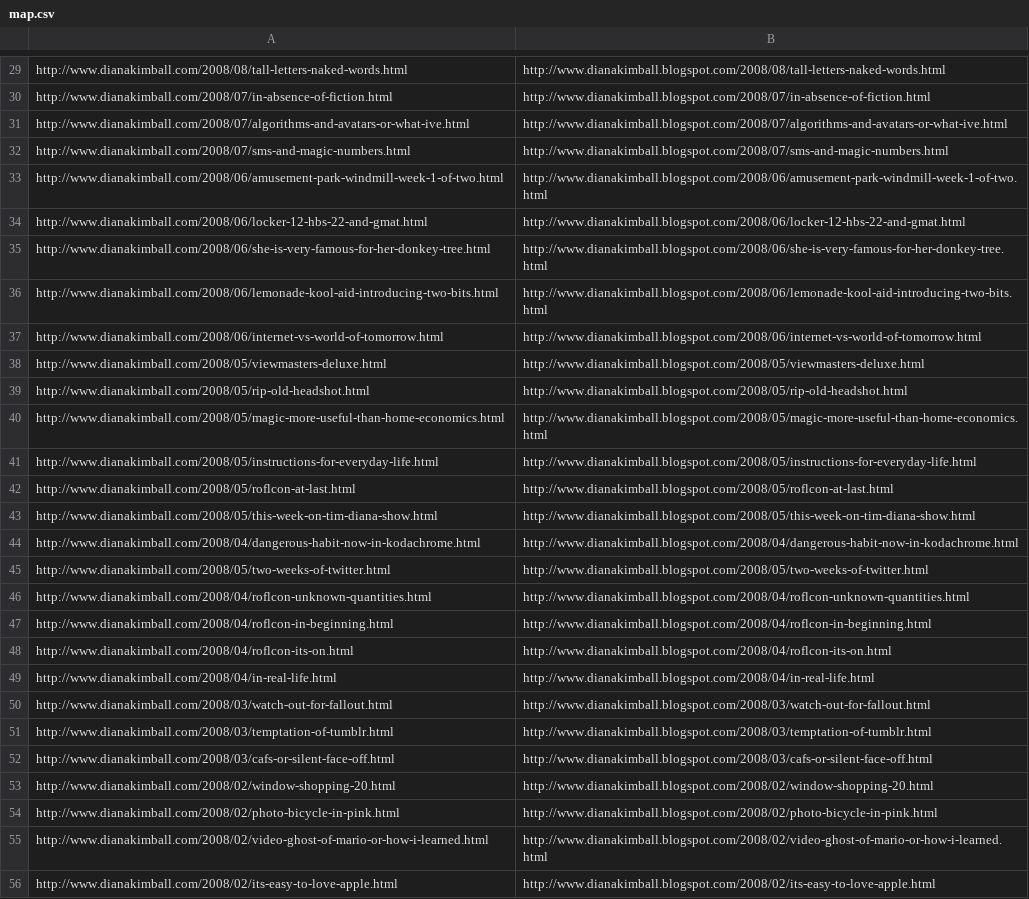
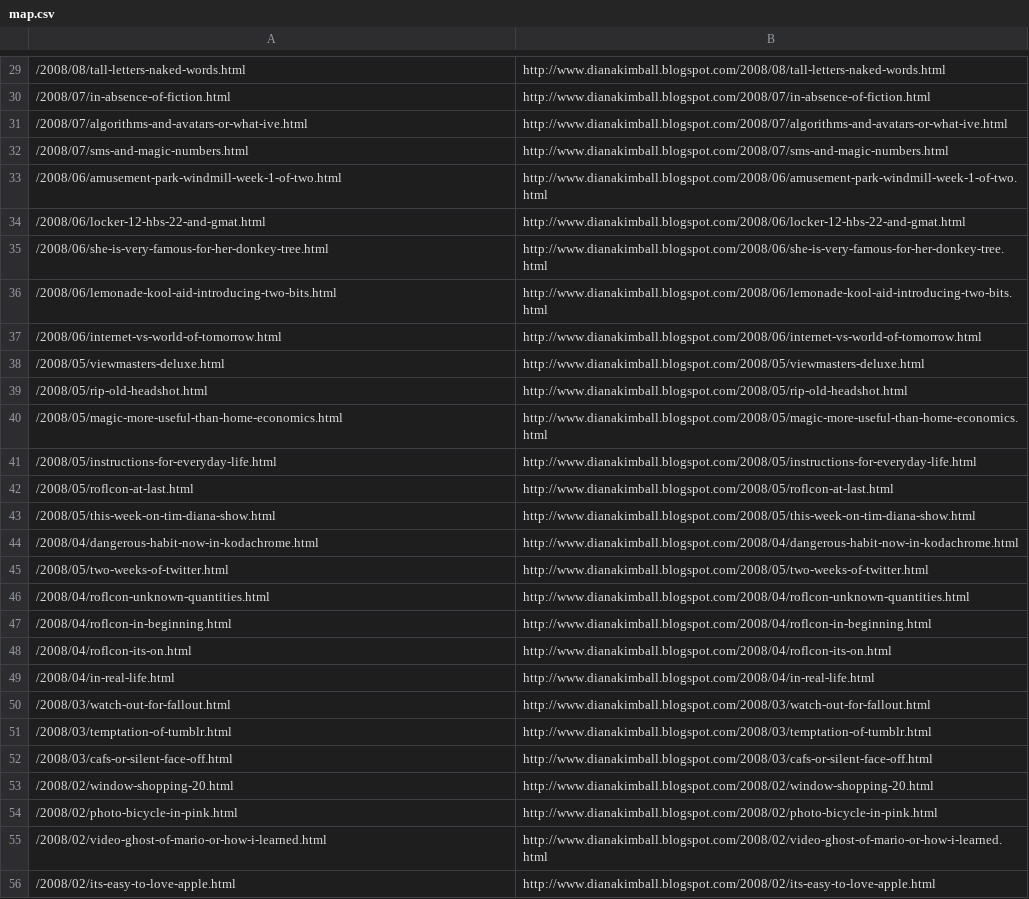
Before and after one commit to dianakimball/dianakimball-com, a CSV file: map.csv, drawn as a sheet; only a part is shown, gaps mark what is left out; the diff covers the shown part only; the diff names each change by its address in the sheet, - before the commit and + after, or states it on an @@ line.

```diff
--- a/map.csv
+++ b/map.csv
-A29: http://www.dianakimball.com/2008/08/tall-letters-naked-words.html
+A29: /2008/08/tall-letters-naked-words.html
-A30: http://www.dianakimball.com/2008/07/in-absence-of-fiction.html
+A30: /2008/07/in-absence-of-fiction.html
-A31: http://www.dianakimball.com/2008/07/algorithms-and-avatars-or-what-ive.html
+A31: /2008/07/algorithms-and-avatars-or-what-ive.html
-A32: http://www.dianakimball.com/2008/07/sms-and-magic-numbers.html
+A32: /2008/07/sms-and-magic-numbers.html
-A33: http://www.dianakimball.com/2008/06/amusement-park-windmill-week-1-of-two.html
+A33: /2008/06/amusement-park-windmill-week-1-of-two.html
-A34: http://www.dianakimball.com/2008/06/locker-12-hbs-22-and-gmat.html
+A34: /2008/06/locker-12-hbs-22-and-gmat.html
-A35: http://www.dianakimball.com/2008/06/she-is-very-famous-for-her-donkey-tree.html
+A35: /2008/06/she-is-very-famous-for-her-donkey-tree.html
-A36: http://www.dianakimball.com/2008/06/lemonade-kool-aid-introducing-two-bits.html
+A36: /2008/06/lemonade-kool-aid-introducing-two-bits.html
-A37: http://www.dianakimball.com/2008/06/internet-vs-world-of-tomorrow.html
+A37: /2008/06/internet-vs-world-of-tomorrow.html
-A38: http://www.dianakimball.com/2008/05/viewmasters-deluxe.html
+A38: /2008/05/viewmasters-deluxe.html
-A39: http://www.dianakimball.com/2008/05/rip-old-headshot.html
+A39: /2008/05/rip-old-headshot.html
-A40: http://www.dianakimball.com/2008/05/magic-more-useful-than-home-economics.html
+A40: /2008/05/magic-more-useful-than-home-economics.html
-A41: http://www.dianakimball.com/2008/05/instructions-for-everyday-life.html
+A41: /2008/05/instructions-for-everyday-life.html
-A42: http://www.dianakimball.com/2008/05/roflcon-at-last.html
+A42: /2008/05/roflcon-at-last.html
-A43: http://www.dianakimball.com/2008/05/this-week-on-tim-diana-show.html
+A43: /2008/05/this-week-on-tim-diana-show.html
-A44: http://www.dianakimball.com/2008/04/dangerous-habit-now-in-kodachrome.html
+A44: /2008/04/dangerous-habit-now-in-kodachrome.html
-A45: http://www.dianakimball.com/2008/05/two-weeks-of-twitter.html
+A45: /2008/05/two-weeks-of-twitter.html
-A46: http://www.dianakimball.com/2008/04/roflcon-unknown-quantities.html
+A46: /2008/04/roflcon-unknown-quantities.html
-A47: http://www.dianakimball.com/2008/04/roflcon-in-beginning.html
+A47: /2008/04/roflcon-in-beginning.html
-A48: http://www.dianakimball.com/2008/04/roflcon-its-on.html
+A48: /2008/04/roflcon-its-on.html
-A49: http://www.dianakimball.com/2008/04/in-real-life.html
+A49: /2008/04/in-real-life.html
-A50: http://www.dianakimball.com/2008/03/watch-out-for-fallout.html
+A50: /2008/03/watch-out-for-fallout.html
-A51: http://www.dianakimball.com/2008/03/temptation-of-tumblr.html
+A51: /2008/03/temptation-of-tumblr.html
-A52: http://www.dianakimball.com/2008/03/cafs-or-silent-face-off.html
+A52: /2008/03/cafs-or-silent-face-off.html
-A53: http://www.dianakimball.com/2008/02/window-shopping-20.html
+A53: /2008/02/window-shopping-20.html
-A54: http://www.dianakimball.com/2008/02/photo-bicycle-in-pink.html
+A54: /2008/02/photo-bicycle-in-pink.html
-A55: http://www.dianakimball.com/2008/02/video-ghost-of-mario-or-how-i-learned.html
+A55: /2008/02/video-ghost-of-mario-or-how-i-learned.html
-A56: http://www.dianakimball.com/2008/02/its-easy-to-love-apple.html
+A56: /2008/02/its-easy-to-love-apple.html
```
Also changed, not shown: 102 edited cells elsewhere in this file, 1 other file.
